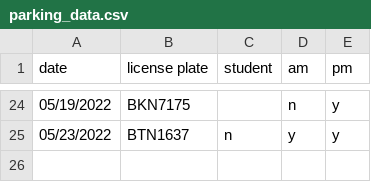
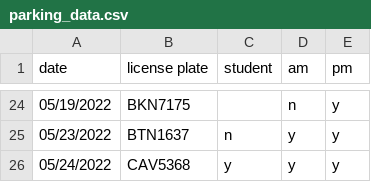
Before and after one commit to cds30895/Parking-Tracker, a CSV file: parking_data.csv, drawn as a sheet; only a part is shown, gaps mark what is left out; the diff names each change by its address in the sheet, - before the commit and + after, or states it on an @@ line.

Commit message:
data entry

```diff
--- a/parking_data.csv
+++ b/parking_data.csv
+row 26: 05/24/2022 | CAV5368 | y | y | y
```
